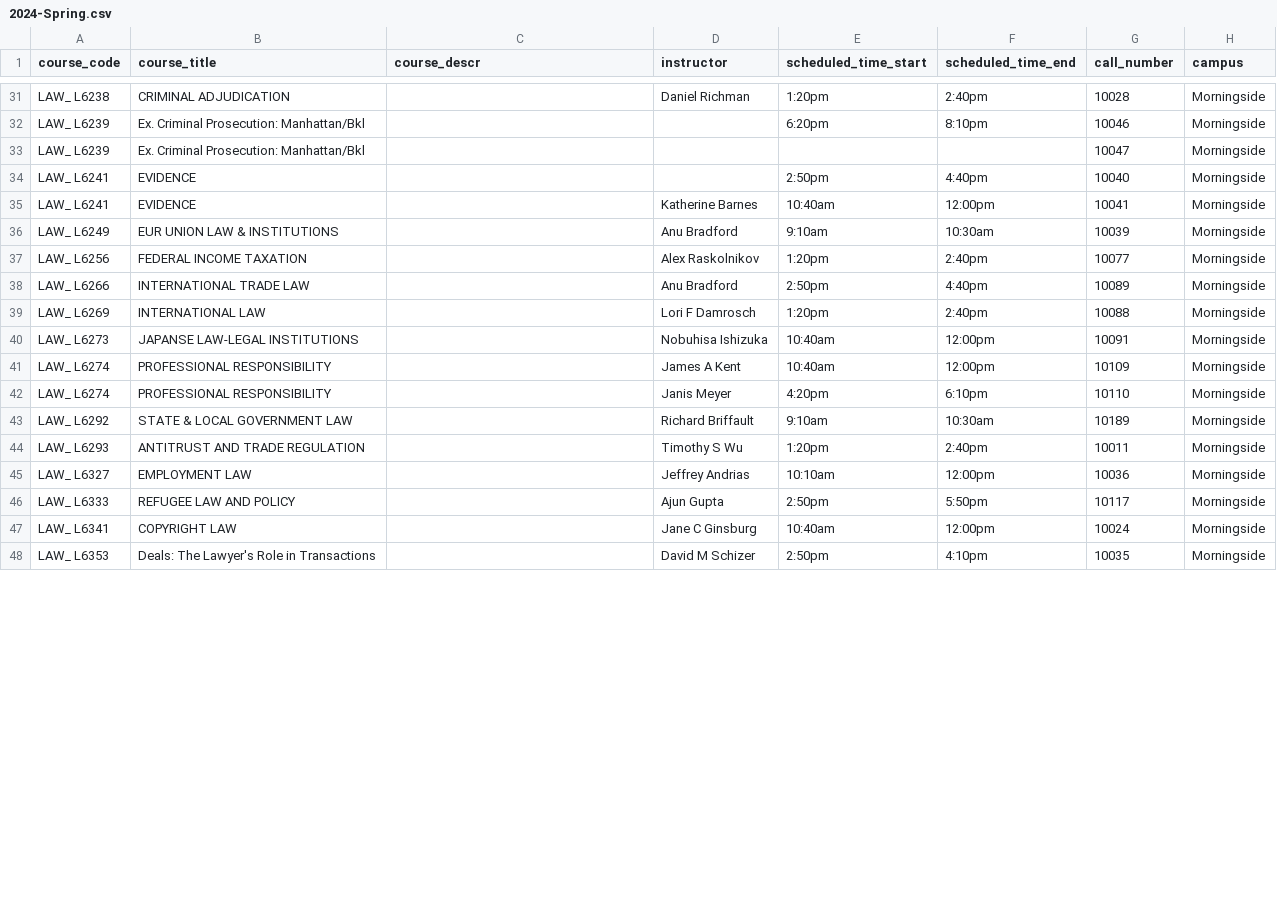
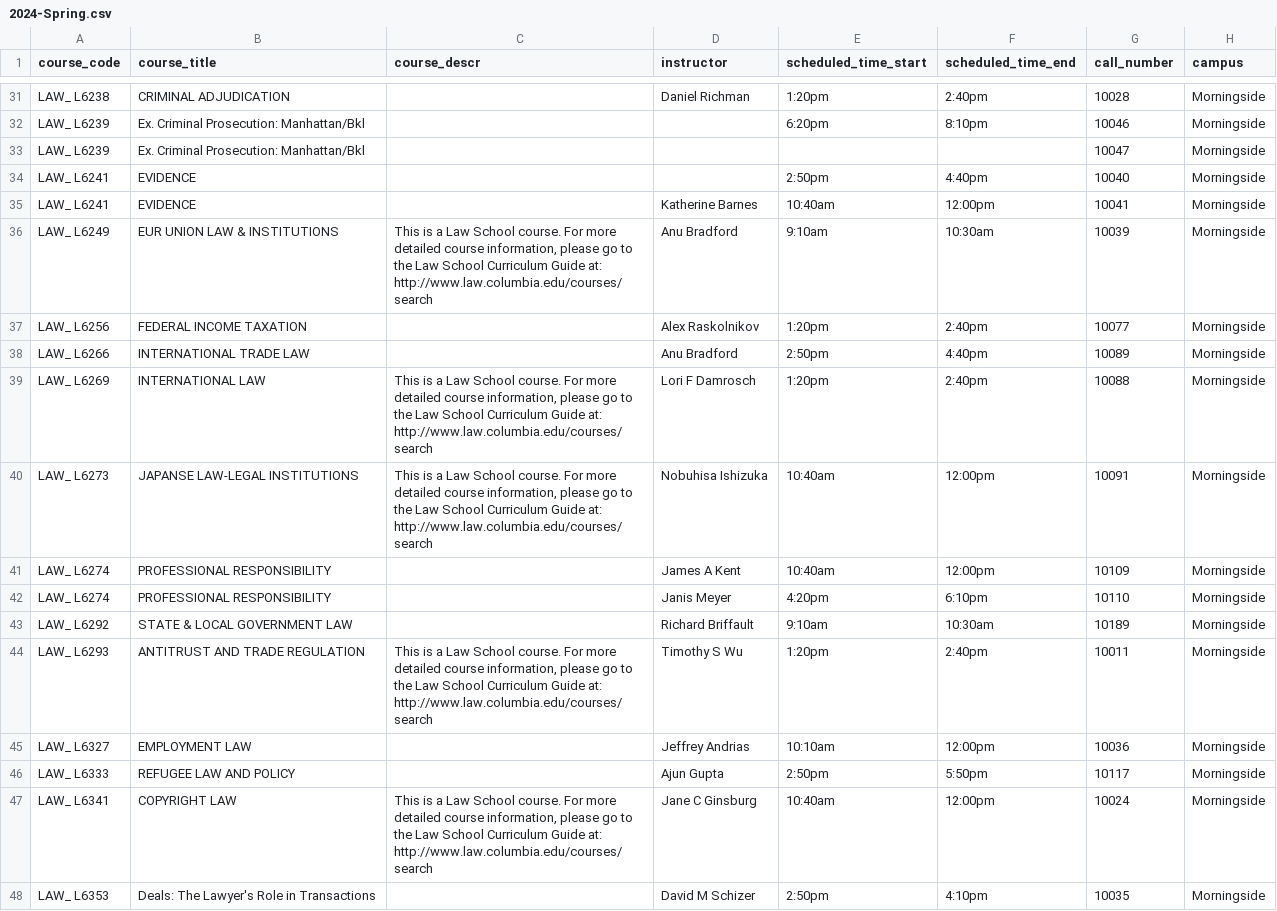
Before and after one commit to soid/columbia-catalog-data, a CSV file: classes/2024-Spring.csv, drawn as a sheet; only a part is shown, gaps mark what is left out; the diff covers the shown part only; the diff names each change by its address in the sheet, - before the commit and + after, or states it on an @@ line.

Commit message:
Updated data

```diff
--- a/classes/2024-Spring.csv
+++ b/classes/2024-Spring.csv
-C36 (course_descr): (empty)
+C36 (course_descr): This is a Law School course. For more detailed course information, please go to the Law School Curriculum Guide at: http://www.law.columbia.edu/courses/search
-C39:C40 (course_descr): (empty)
+C39:C40 (course_descr): This is a Law School course. For more detailed course information, please go to the Law School Curriculum Guide at: http://www.law.columbia.edu/courses/search
-C44 (course_descr): (empty)
+C44 (course_descr): This is a Law School course. For more detailed course information, please go to the Law School Curriculum Guide at: http://www.law.columbia.edu/courses/search
-C47 (course_descr): (empty)
+C47 (course_descr): This is a Law School course. For more detailed course information, please go to the Law School Curriculum Guide at: http://www.law.columbia.edu/courses/search
```
Also changed, not shown: 38 edited cells elsewhere in this file, 12 other files.
